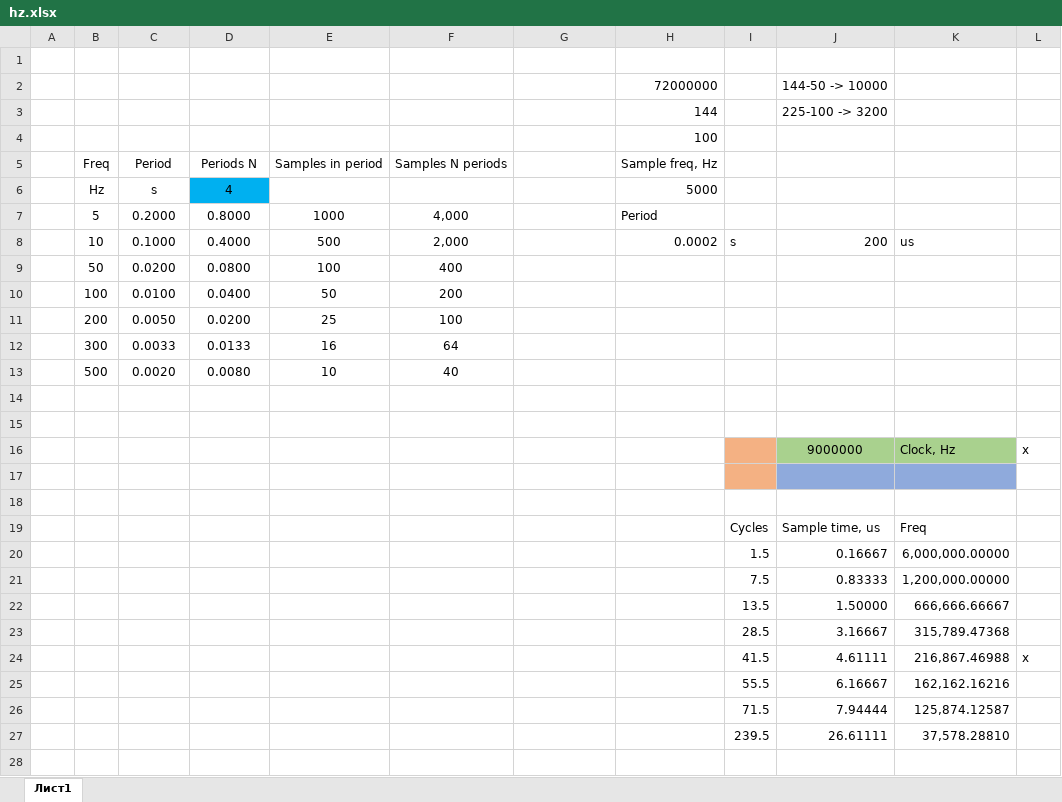
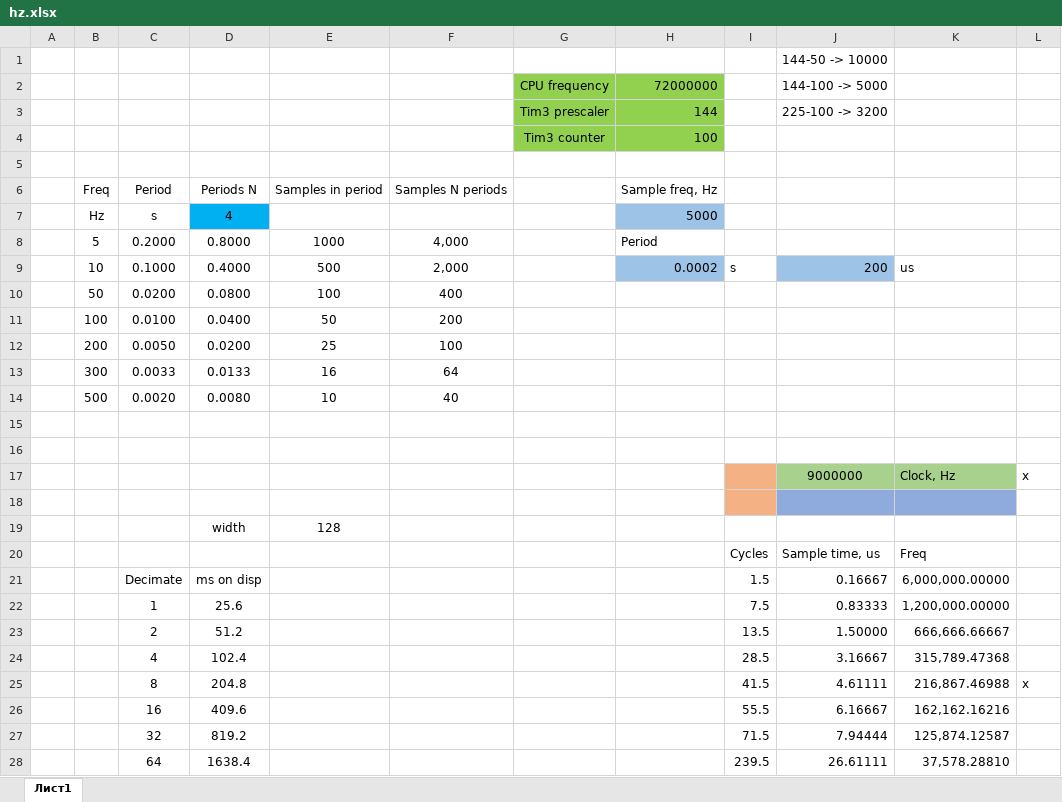
Before and after one commit to zanac86/lampolumo, an Excel workbook: docs/hz.xlsx, sheet Лист1, drawn as a sheet; values as stored, in another font and other column widths than the file's, no borders; removed rows and columns are numbered as before the commit, all else as after; the diff names each change by its address in the sheet, - before the commit and + after, or states it on an @@ line.

```diff
--- a/docs/hz.xlsx (sheet Лист1)
+++ b/docs/hz.xlsx (sheet Лист1)
+row 1:  |  |  |  |  |  |  |  |  | 144-50 -> 10000
+row 2:  |  |  |  |  |  | CPU frequency | 72000000 |  | 144-100 -> 5000
+row 3:  |  |  |  |  |  | Tim3 prescaler | 144 |  | 225-100 -> 3200
+row 4:  |  |  |  |  |  | Tim3 counter | 100
-row 2:  |  |  |  |  |  |  | 72000000 |  | 144-50 -> 10000
-row 3:  |  |  |  |  |  |  | 144 |  | 225-100 -> 3200
-row 4:  |  |  |  |  |  |  | 100
-H7 fill: none
+H7 fill: #9DC3E6
-H9 fill: none
+H9 fill: #9DC3E6
-J9 fill: none
+J9 fill: #9DC3E6
-row 19: (empty)
+row 19:  |  |  | width | 128
-C21: (empty)
+C21: Decimate
-D21: (empty)
+D21: ms on disp
-C22: (empty)
+C22: 1
-D22: (empty)
+D22: 25.6
-C23: (empty)
+C23: 2
-D23: (empty)
+D23: 51.2
-C24: (empty)
+C24: 4
-D24: (empty)
+D24: 102.4
-C25: (empty)
+C25: 8
-D25: (empty)
+D25: 204.8
-C26: (empty)
+C26: 16
-D26: (empty)
+D26: 409.6
-C27: (empty)
+C27: 32
-D27: (empty)
+D27: 819.2
-C28: (empty)
+C28: 64
-D28: (empty)
+D28: 1638.4
```
Also changed, not shown: formulas that keep their value, 29 other files.
